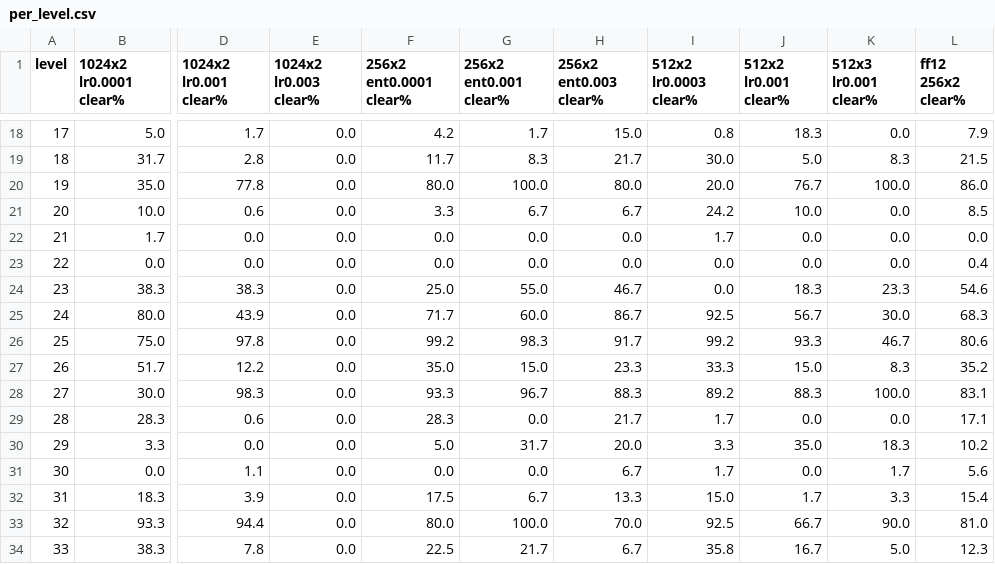
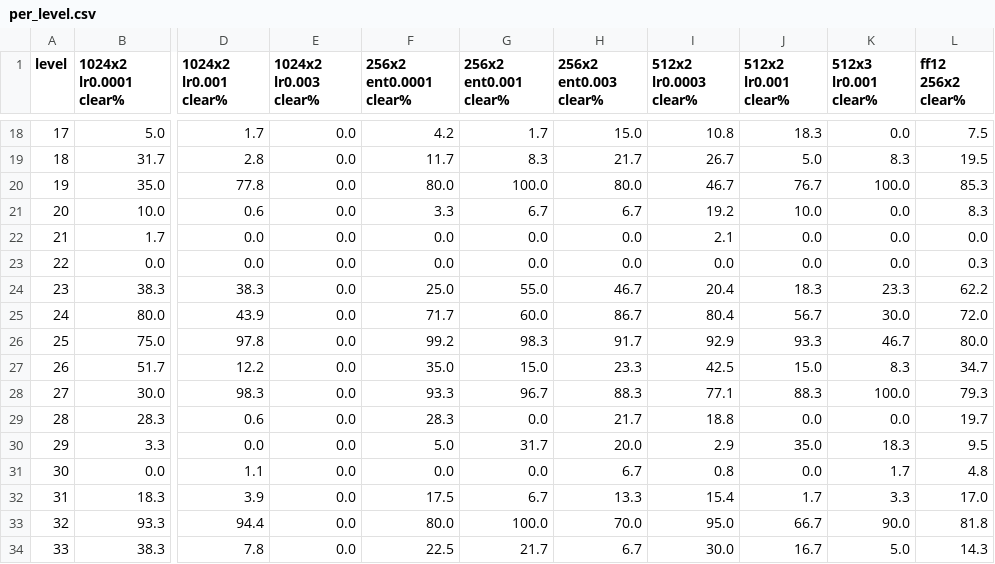
Before and after one commit to ScottRLamkin/BubbleBobbleRL, a CSV file: docs/synthesis-2026-10-20/per_level.csv, drawn as a sheet; only a part is shown, gaps mark what is left out; the diff covers the shown part only; the diff names each change by its address in the sheet, - before the commit and + after, or states it on an @@ line.

```diff
--- a/docs/synthesis-2026-10-20/per_level.csv
+++ b/docs/synthesis-2026-10-20/per_level.csv
-I18 (512x2 lr0.0003 clear%): 0.8
+I18 (512x2 lr0.0003 clear%): 10.8
-L18 (ff12 256x2 clear%): 7.9
+L18 (ff12 256x2 clear%): 7.5
-I19 (512x2 lr0.0003 clear%): 30.0
+I19 (512x2 lr0.0003 clear%): 26.7
-L19 (ff12 256x2 clear%): 21.5
+L19 (ff12 256x2 clear%): 19.5
-I20 (512x2 lr0.0003 clear%): 20.0
+I20 (512x2 lr0.0003 clear%): 46.7
-L20 (ff12 256x2 clear%): 86.0
+L20 (ff12 256x2 clear%): 85.3
-I21 (512x2 lr0.0003 clear%): 24.2
+I21 (512x2 lr0.0003 clear%): 19.2
-L21 (ff12 256x2 clear%): 8.5
+L21 (ff12 256x2 clear%): 8.3
-I22 (512x2 lr0.0003 clear%): 1.7
+I22 (512x2 lr0.0003 clear%): 2.1
-L23 (ff12 256x2 clear%): 0.4
+L23 (ff12 256x2 clear%): 0.3
-I24 (512x2 lr0.0003 clear%): 0.0
+I24 (512x2 lr0.0003 clear%): 20.4
-L24 (ff12 256x2 clear%): 54.6
+L24 (ff12 256x2 clear%): 62.2
-I25 (512x2 lr0.0003 clear%): 92.5
+I25 (512x2 lr0.0003 clear%): 80.4
-L25 (ff12 256x2 clear%): 68.3
+L25 (ff12 256x2 clear%): 72.0
-I26 (512x2 lr0.0003 clear%): 99.2
+I26 (512x2 lr0.0003 clear%): 92.9
-L26 (ff12 256x2 clear%): 80.6
+L26 (ff12 256x2 clear%): 80.0
-I27 (512x2 lr0.0003 clear%): 33.3
+I27 (512x2 lr0.0003 clear%): 42.5
-L27 (ff12 256x2 clear%): 35.2
+L27 (ff12 256x2 clear%): 34.7
-I28 (512x2 lr0.0003 clear%): 89.2
+I28 (512x2 lr0.0003 clear%): 77.1
-L28 (ff12 256x2 clear%): 83.1
+L28 (ff12 256x2 clear%): 79.3
-I29 (512x2 lr0.0003 clear%): 1.7
+I29 (512x2 lr0.0003 clear%): 18.8
-L29 (ff12 256x2 clear%): 17.1
+L29 (ff12 256x2 clear%): 19.7
-I30 (512x2 lr0.0003 clear%): 3.3
+I30 (512x2 lr0.0003 clear%): 2.9
-L30 (ff12 256x2 clear%): 10.2
+L30 (ff12 256x2 clear%): 9.5
-I31 (512x2 lr0.0003 clear%): 1.7
+I31 (512x2 lr0.0003 clear%): 0.8
-L31 (ff12 256x2 clear%): 5.6
+L31 (ff12 256x2 clear%): 4.8
-I32 (512x2 lr0.0003 clear%): 15.0
+I32 (512x2 lr0.0003 clear%): 15.4
-L32 (ff12 256x2 clear%): 15.4
+L32 (ff12 256x2 clear%): 17.0
-I33 (512x2 lr0.0003 clear%): 92.5
+I33 (512x2 lr0.0003 clear%): 95.0
-L33 (ff12 256x2 clear%): 81.0
+L33 (ff12 256x2 clear%): 81.8
-I34 (512x2 lr0.0003 clear%): 35.8
+I34 (512x2 lr0.0003 clear%): 30.0
-L34 (ff12 256x2 clear%): 12.3
+L34 (ff12 256x2 clear%): 14.3
```
Also changed, not shown: 140 edited cells elsewhere in this file, 2 other files.
